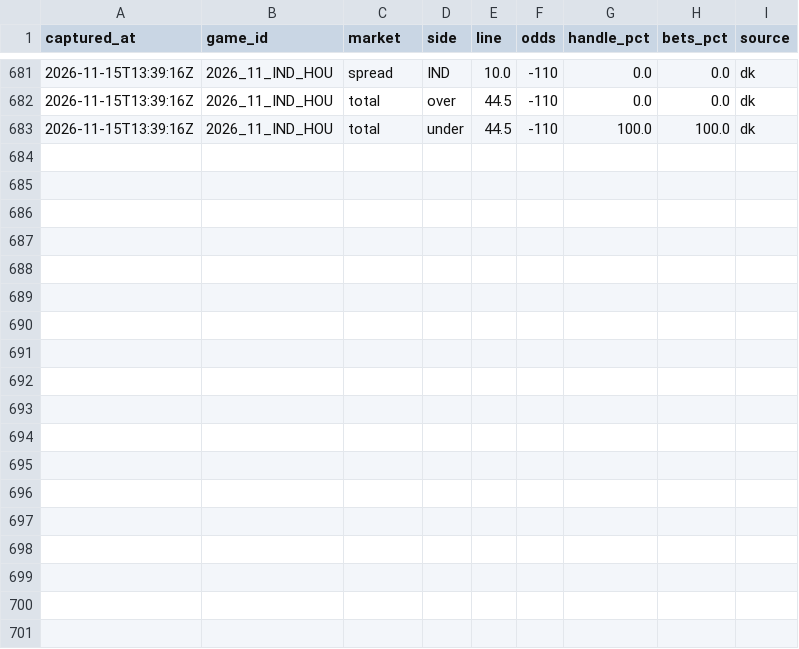
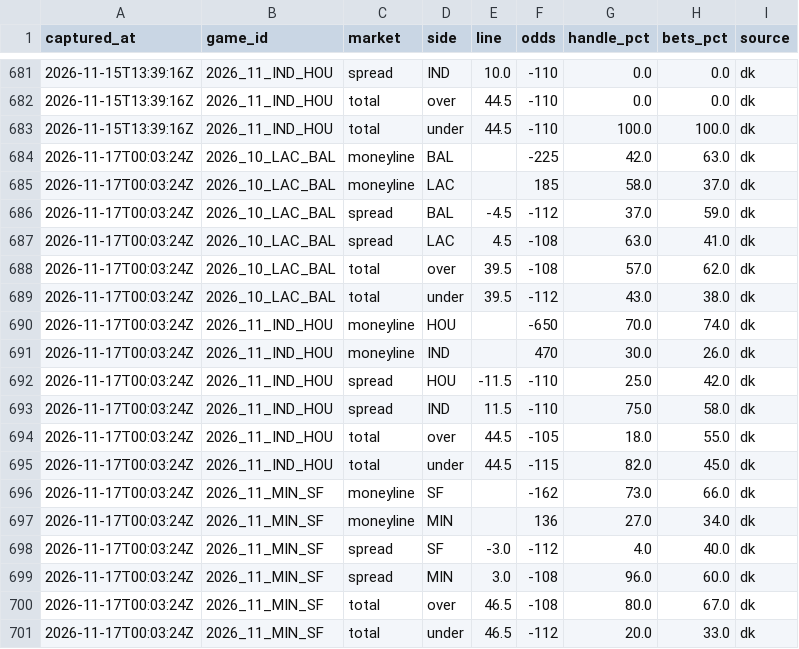
Before and after one commit to arinb44/NFLGamePredictorModel, a CSV file: reports/prime_time_splits.csv, drawn as a sheet; only a part is shown, gaps mark what is left out.

Commit message:
Prime-time betting splits 2026-11-16 19:03 EST

```diff
--- a/reports/prime_time_splits.csv
+++ b/reports/prime_time_splits.csv
@@ -683 +683,19 @@ captured_at,game_id,market,side,line,odds,handle_pct,bets_pct,source
 2026-11-15T13:39:16Z,2026_11_IND_HOU,total,under,44.5,-110,100.0,100.0,dk
+2026-11-17T00:03:24Z,2026_10_LAC_BAL,moneyline,BAL,,-225,42.0,63.0,dk
+2026-11-17T00:03:24Z,2026_10_LAC_BAL,moneyline,LAC,,185,58.0,37.0,dk
+2026-11-17T00:03:24Z,2026_10_LAC_BAL,spread,BAL,-4.5,-112,37.0,59.0,dk
+2026-11-17T00:03:24Z,2026_10_LAC_BAL,spread,LAC,4.5,-108,63.0,41.0,dk
+2026-11-17T00:03:24Z,2026_10_LAC_BAL,total,over,39.5,-108,57.0,62.0,dk
+2026-11-17T00:03:24Z,2026_10_LAC_BAL,total,under,39.5,-112,43.0,38.0,dk
+2026-11-17T00:03:24Z,2026_11_IND_HOU,moneyline,HOU,,-650,70.0,74.0,dk
+2026-11-17T00:03:24Z,2026_11_IND_HOU,moneyline,IND,,470,30.0,26.0,dk
+2026-11-17T00:03:24Z,2026_11_IND_HOU,spread,HOU,-11.5,-110,25.0,42.0,dk
+2026-11-17T00:03:24Z,2026_11_IND_HOU,spread,IND,11.5,-110,75.0,58.0,dk
+2026-11-17T00:03:24Z,2026_11_IND_HOU,total,over,44.5,-105,18.0,55.0,dk
+2026-11-17T00:03:24Z,2026_11_IND_HOU,total,under,44.5,-115,82.0,45.0,dk
+2026-11-17T00:03:24Z,2026_11_MIN_SF,moneyline,SF,,-162,73.0,66.0,dk
+2026-11-17T00:03:24Z,2026_11_MIN_SF,moneyline,MIN,,136,27.0,34.0,dk
+2026-11-17T00:03:24Z,2026_11_MIN_SF,spread,SF,-3.0,-112,4.0,40.0,dk
+2026-11-17T00:03:24Z,2026_11_MIN_SF,spread,MIN,3.0,-108,96.0,60.0,dk
+2026-11-17T00:03:24Z,2026_11_MIN_SF,total,over,46.5,-108,80.0,67.0,dk
+2026-11-17T00:03:24Z,2026_11_MIN_SF,total,under,46.5,-112,20.0,33.0,dk
```
Also changed, not shown: reports/prime_time_public.csv, 1 other file.
